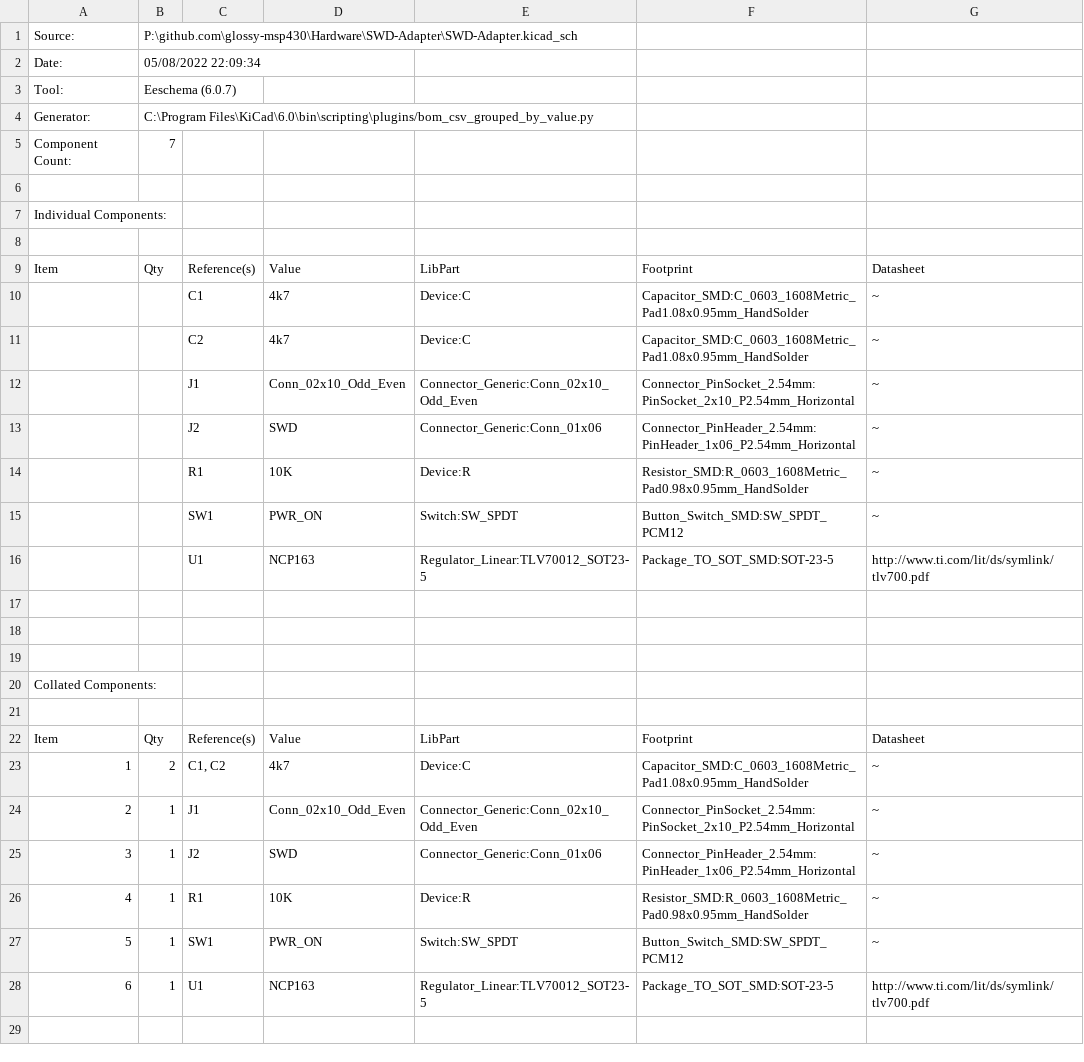
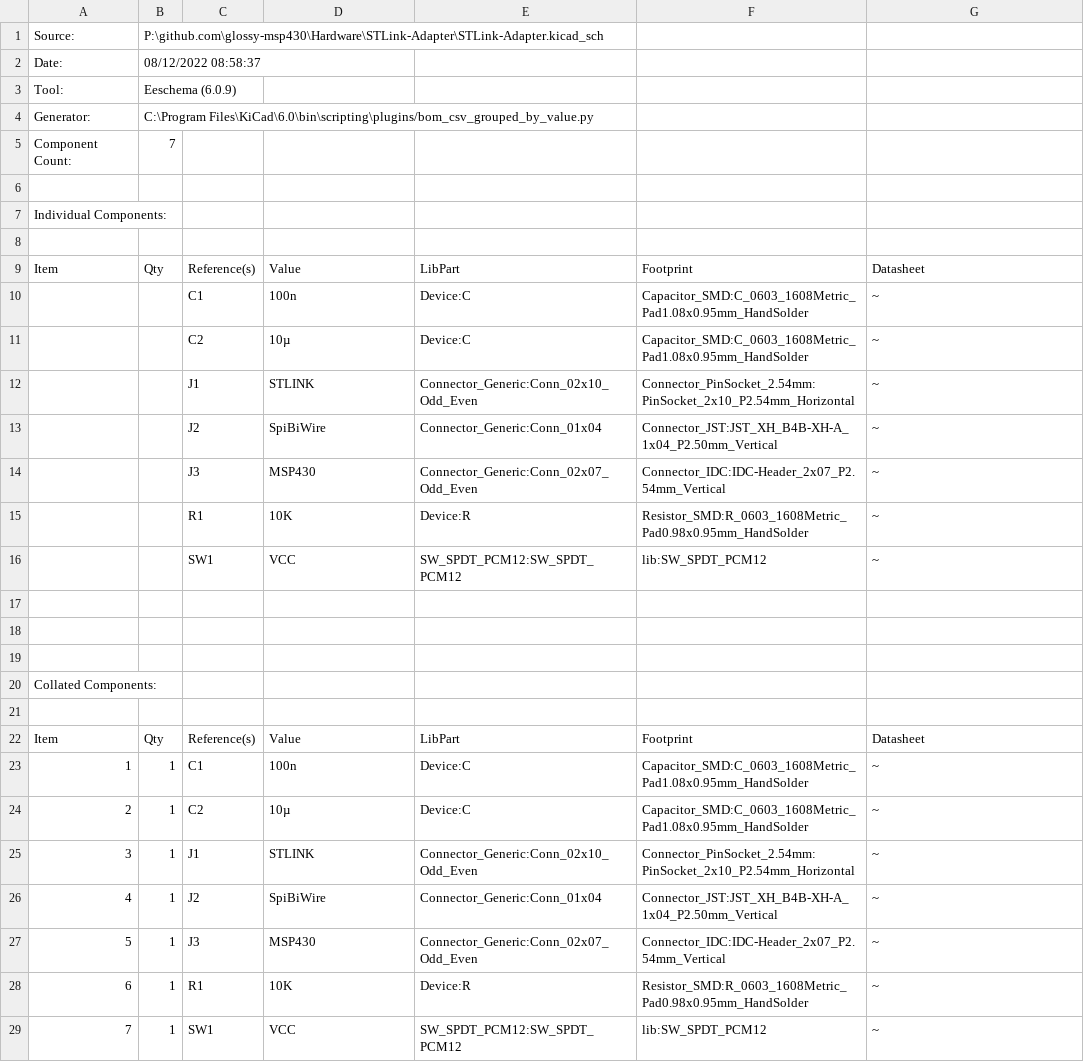
Before and after one commit to grumat/glossy-msp430, a CSV file: Hardware/STLink-Adapter/output/STLink-Adapter.csv, drawn as a sheet; removed rows and columns are numbered as before the commit, all else as after; the diff names each change by its address in the sheet, - before the commit and + after, or states it on an @@ line.

Commit message:
Final review of 'STLinkV2 Adapter' and fabrication output.

```diff
--- a/Hardware/STLink-Adapter/output/STLink-Adapter.csv
+++ b/Hardware/STLink-Adapter/output/STLink-Adapter.csv
-B1: P:\github.com\glossy-msp430\Hardware\SWD-Adapter\SWD-Adapter.kicad_sch
+B1: P:\github.com\glossy-msp430\Hardware\STLink-Adapter\STLink-Adapter.kicad_sch
-B2: 05/08/2022 22:09:34
+B2: 08/12/2022 08:58:37
-B3: Eeschema (6.0.7)
+B3: Eeschema (6.0.9)
-D10: 4k7
+D10: 100n
-D11: 4k7
+D11: 10µ
-D12: Conn_02x10_Odd_Even
+D12: STLINK
-D13: SWD
+D13: SpiBiWire
-E13: Connector_Generic:Conn_01x06
+E13: Connector_Generic:Conn_01x04
-F13: Connector_PinHeader_2.54mm:PinHeader_1x06_P2.54mm_Horizontal
+F13: Connector_JST:JST_XH_B4B-XH-A_1x04_P2.50mm_Vertical
+row 14:  |  | J3 | MSP430 | Connector_Generic:Conn_02x07_Odd_Even | Connector_IDC:IDC-Header_2x07_P2.54mm_Vertical | ~
-row 15:  |  | SW1 | PWR_ON | Switch:SW_SPDT | Button_Switch_SMD:SW_SPDT_PCM12 | ~
-row 16:  |  | U1 | NCP163 | Regulator_Linear:TLV70012_SOT23-5 | Package_TO_SOT_SMD:SOT-23-5 | http://www.ti.com/lit/ds/symlink/tlv700.pdf
+row 16:  |  | SW1 | VCC | SW_SPDT_PCM12:SW_SPDT_PCM12 | lib:SW_SPDT_PCM12 | ~
-B23: 2
+B23: 1
-C23: C1, C2
+C23: C1
-D23: 4k7
+D23: 100n
+row 24: 2 | 1 | C2 | 10µ | Device:C | Capacitor_SMD:C_0603_1608Metric_Pad1.08x0.95mm_HandSolder | ~
@@ column A renumbered between rows 25 and 29 @@
-D25: Conn_02x10_Odd_Even
+D25: STLINK
-D26: SWD
+D26: SpiBiWire
-E26: Connector_Generic:Conn_01x06
+E26: Connector_Generic:Conn_01x04
-F26: Connector_PinHeader_2.54mm:PinHeader_1x06_P2.54mm_Horizontal
+F26: Connector_JST:JST_XH_B4B-XH-A_1x04_P2.50mm_Vertical
+row 27: 5 | 1 | J3 | MSP430 | Connector_Generic:Conn_02x07_Odd_Even | Connector_IDC:IDC-Header_2x07_P2.54mm_Vertical | ~
-D29: PWR_ON
+D29: VCC
-E29: Switch:SW_SPDT
+E29: SW_SPDT_PCM12:SW_SPDT_PCM12
-F29: Button_Switch_SMD:SW_SPDT_PCM12
+F29: lib:SW_SPDT_PCM12
-row 28: 6 | 1 | U1 | NCP163 | Regulator_Linear:TLV70012_SOT23-5 | Package_TO_SOT_SMD:SOT-23-5 | http://www.ti.com/lit/ds/symlink/tlv700.pdf
```
Also changed, not shown: 4 other files.
